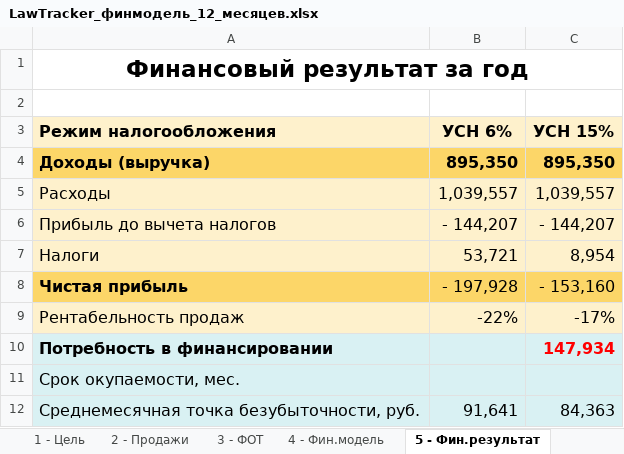
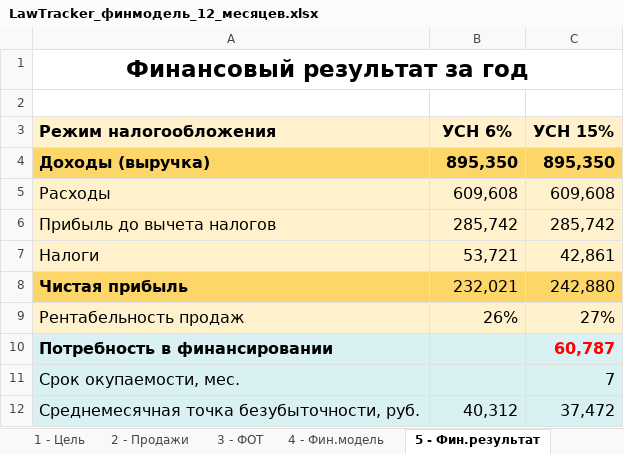
Before and after one commit to antonlerer/lawtracker, an Excel workbook: finance/LawTracker_финмодель_12_месяцев.xlsx, sheet 5 - Фин.результат, drawn as a sheet; values as stored, in another font and other column widths than the file's, no borders; conditional formats not drawn; the diff names each change by its address in the sheet, - before the commit and + after, or states it on an @@ line.

```diff
--- a/finance/LawTracker_финмодель_12_месяцев.xlsx (sheet 5 - Фин.результат)
+++ b/finance/LawTracker_финмодель_12_месяцев.xlsx (sheet 5 - Фин.результат)
-B5 (УСН 6%): 1,039,557
+B5 (УСН 6%): 609,608
-C5 (УСН 15%): 1,039,557
+C5 (УСН 15%): 609,608
-B6 (УСН 6%): - 144,207
+B6 (УСН 6%): 285,742
-C6 (УСН 15%): - 144,207
+C6 (УСН 15%): 285,742
-C7 (УСН 15%): 8,954
+C7 (УСН 15%): 42,861
-B8 (УСН 6%): - 197,928
+B8 (УСН 6%): 232,021
-C8 (УСН 15%): - 153,160
+C8 (УСН 15%): 242,880
-B9 (УСН 6%): -22%
+B9 (УСН 6%): 26%
-C9 (УСН 15%): -17%
+C9 (УСН 15%): 27%
-C10 (УСН 15%): 147,934
+C10 (УСН 15%): 60,787
-C11 (УСН 15%): (empty)
+C11 (УСН 15%): 7
-B12 (УСН 6%): 91,641
+B12 (УСН 6%): 40,312
-C12 (УСН 15%): 84,363
+C12 (УСН 15%): 37,472
```
Also changed, not shown: sheet 4 - Фин.модель, sheet 3 - ФОТ, sheet Допущения.
